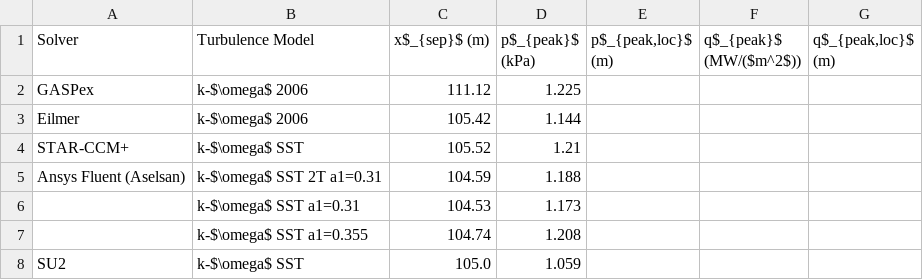
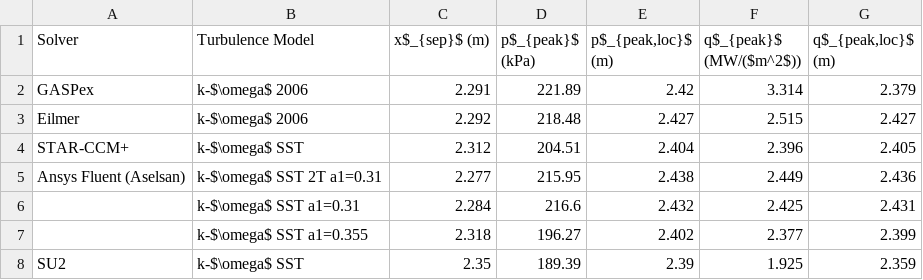
Before and after one commit to jimmyjohnh/cfddata_review_rans_hypersonic_cone_flare, a CSV file: cfd_data/Case2_7_40/run28/run28_separation_peaks.csv, drawn as a sheet.

Commit message:
Correct run28 sep data

```diff
--- a/cfd_data/Case2_7_40/run28/run28_separation_peaks.csv
+++ b/cfd_data/Case2_7_40/run28/run28_separation_peaks.csv
@@ -1,8 +1,8 @@
 Solver,Turbulence Model,x$_{sep}$ (m),p$_{peak}$ (kPa),"p$_{peak,loc}$ (m)",q$_{peak}$ (MW/($m^2$)),"q$_{peak,loc}$ (m)"
-GASPex,k-$\omega$ 2006,111.12,1.225
-Eilmer,k-$\omega$ 2006,105.42,1.144
-STAR-CCM+,k-$\omega$ SST,105.52,1.21
-Ansys Fluent (Aselsan),k-$\omega$ SST 2T a1=0.31,104.59,1.188
-,k-$\omega$ SST a1=0.31,104.53,1.173
-,k-$\omega$ SST a1=0.355,104.74,1.208
-SU2,k-$\omega$ SST,105.0,1.059
+GASPex,k-$\omega$ 2006,2.291,221.89,2.42,3.314,2.379
+Eilmer,k-$\omega$ 2006,2.292,218.48,2.427,2.515,2.427
+STAR-CCM+,k-$\omega$ SST,2.312,204.51,2.404,2.396,2.405
+Ansys Fluent (Aselsan),k-$\omega$ SST 2T a1=0.31,2.277,215.95,2.438,2.449,2.436
+,k-$\omega$ SST a1=0.31,2.284,216.6,2.432,2.425,2.431
+,k-$\omega$ SST a1=0.355,2.318,196.27,2.402,2.377,2.399
+SU2,k-$\omega$ SST,2.35,189.39,2.39,1.925,2.359
```
